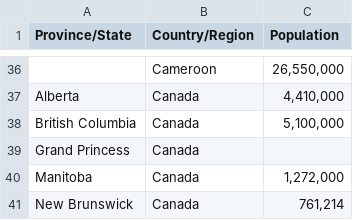
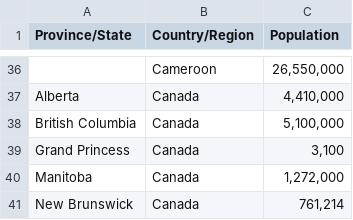
Before and after one commit to brendonespinoza/sars2020, a CSV file: population2020.csv, drawn as a sheet; only a part is shown, gaps mark what is left out.

Commit message:
Added grand princess population

```diff
--- a/population2020.csv
+++ b/population2020.csv
@@ -38,3 +38,3 @@ Alberta,Canada,"4,410,000"
 British Columbia,Canada,"5,100,000"
-Grand Princess,Canada,
+Grand Princess,Canada,"3,100"
 Manitoba,Canada,"1,272,000"
```
